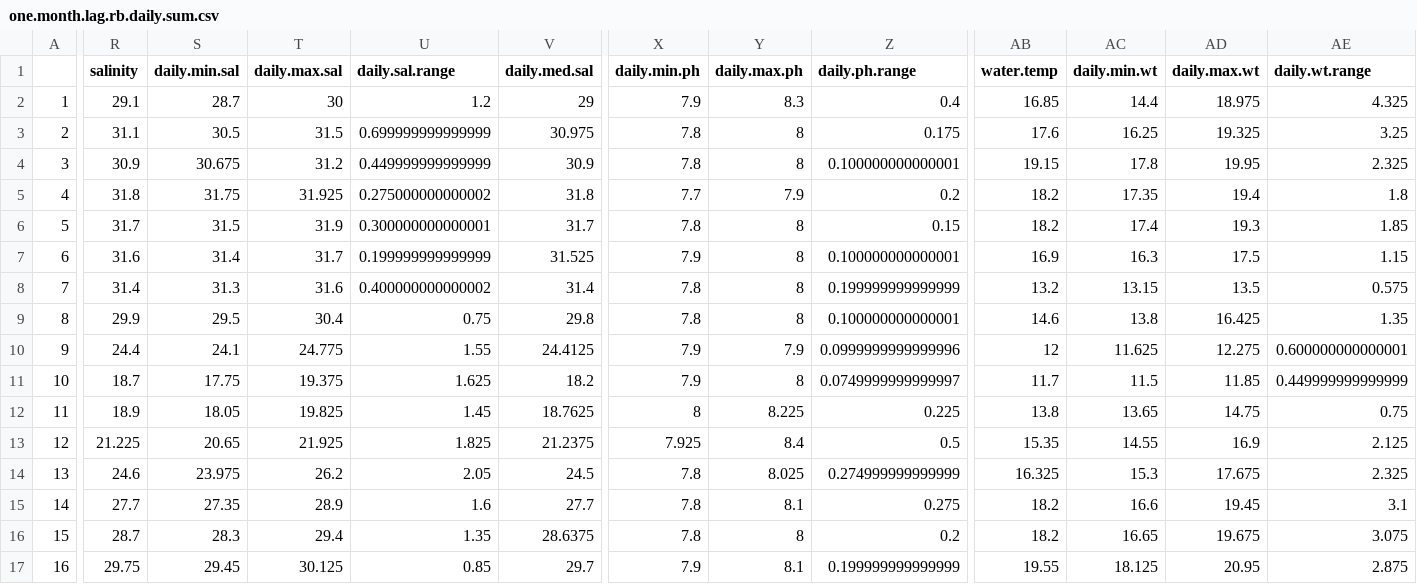
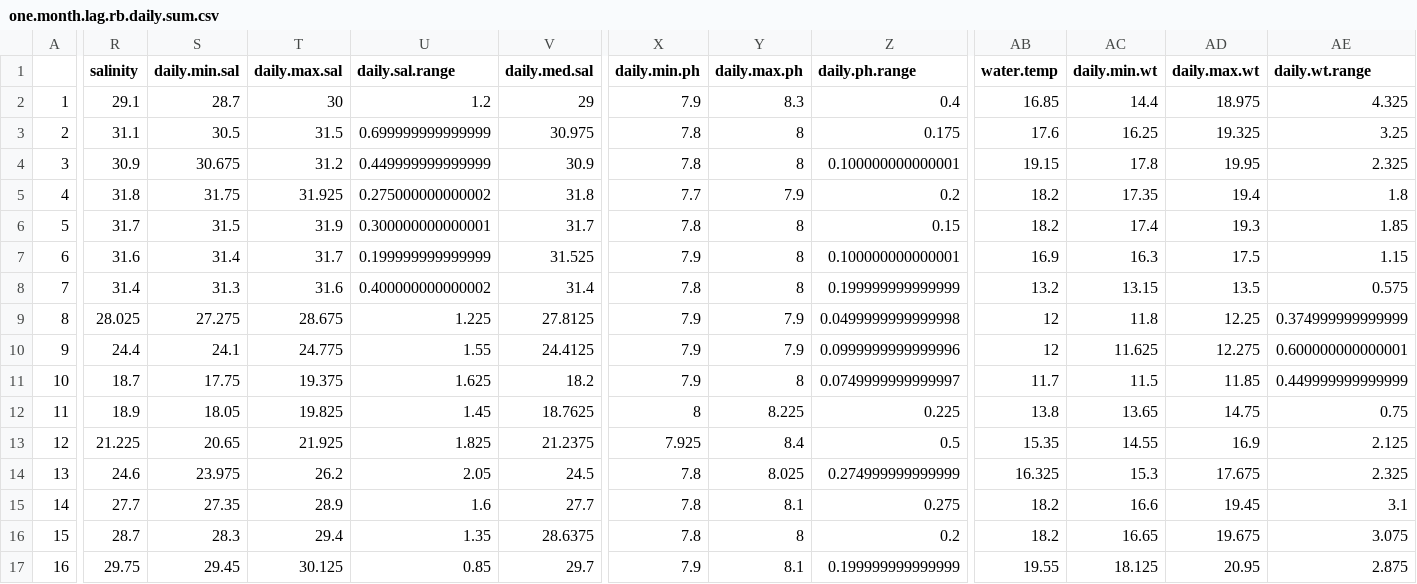
Before and after one commit to Cmwegener/thesis, a CSV file: data/environmental/daily_summaries/one_month_lag/one.month.lag.rb.daily.sum.csv, drawn as a sheet; only a part is shown, gaps mark what is left out; the diff covers the shown part only; the diff names each change by its address in the sheet, - before the commit and + after, or states it on an @@ line.

```diff
--- a/data/environmental/daily_summaries/one_month_lag/one.month.lag.rb.daily.sum.csv
+++ b/data/environmental/daily_summaries/one_month_lag/one.month.lag.rb.daily.sum.csv
-R9 (salinity): 29.9
+R9 (salinity): 28.025
-S9 (daily.min.sal): 29.5
+S9 (daily.min.sal): 27.275
-T9 (daily.max.sal): 30.4
+T9 (daily.max.sal): 28.675
-U9 (daily.sal.range): 0.75
+U9 (daily.sal.range): 1.225
-V9 (daily.med.sal): 29.8
+V9 (daily.med.sal): 27.8125
-X9 (daily.min.ph): 7.8
+X9 (daily.min.ph): 7.9
-Y9 (daily.max.ph): 8
+Y9 (daily.max.ph): 7.9
-Z9 (daily.ph.range): 0.100000000000001
+Z9 (daily.ph.range): 0.0499999999999998
-AB9 (water.temp): 14.6
+AB9 (water.temp): 12
-AC9 (daily.min.wt): 13.8
+AC9 (daily.min.wt): 11.8
-AD9 (daily.max.wt): 16.425
+AD9 (daily.max.wt): 12.25
-AE9 (daily.wt.range): 1.35
+AE9 (daily.wt.range): 0.374999999999999
```
Also changed, not shown: 4 edited cells elsewhere in this file, data/environmental/daily_summaries/one_month_lag/one.month.lag.fp.daily.sum.csv.
